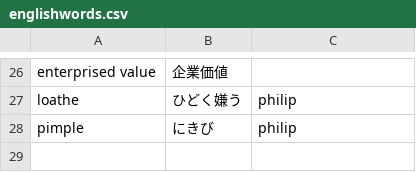
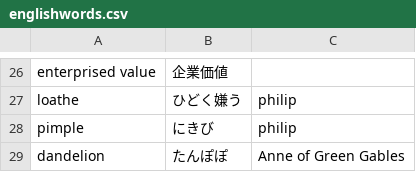
Before and after one commit to 83c2c823b8/derived_storage, a CSV file: englishwords.csv, drawn as a sheet; only a part is shown, gaps mark what is left out.

Commit message:
Update englishwords.csv

```diff
--- a/englishwords.csv
+++ b/englishwords.csv
@@ -28 +28,2 @@ loathe,ひどく嫌う,philip
 pimple,にきび,philip
+dandelion,たんぽぽ, Anne of Green Gables
```
